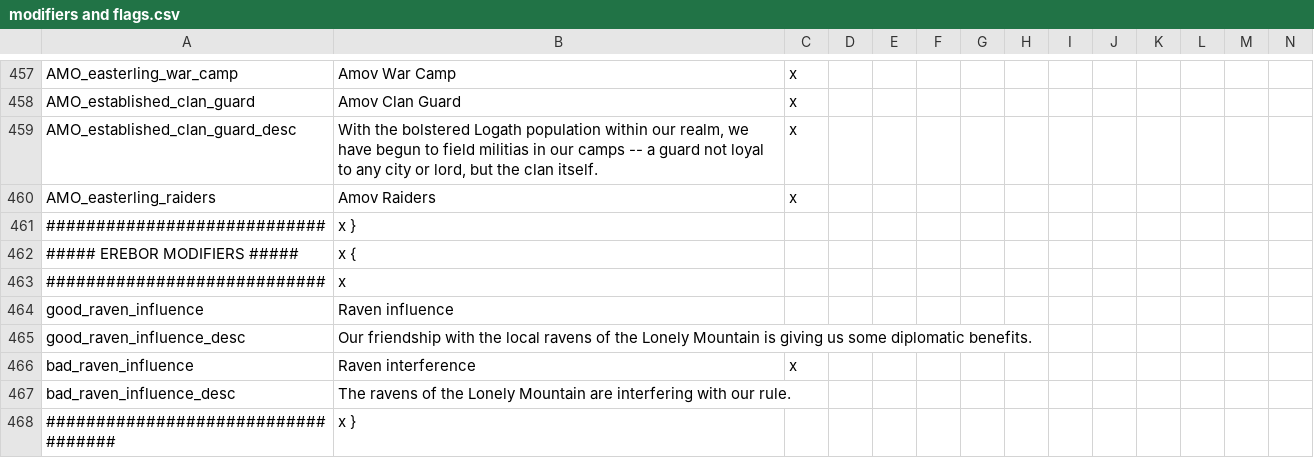
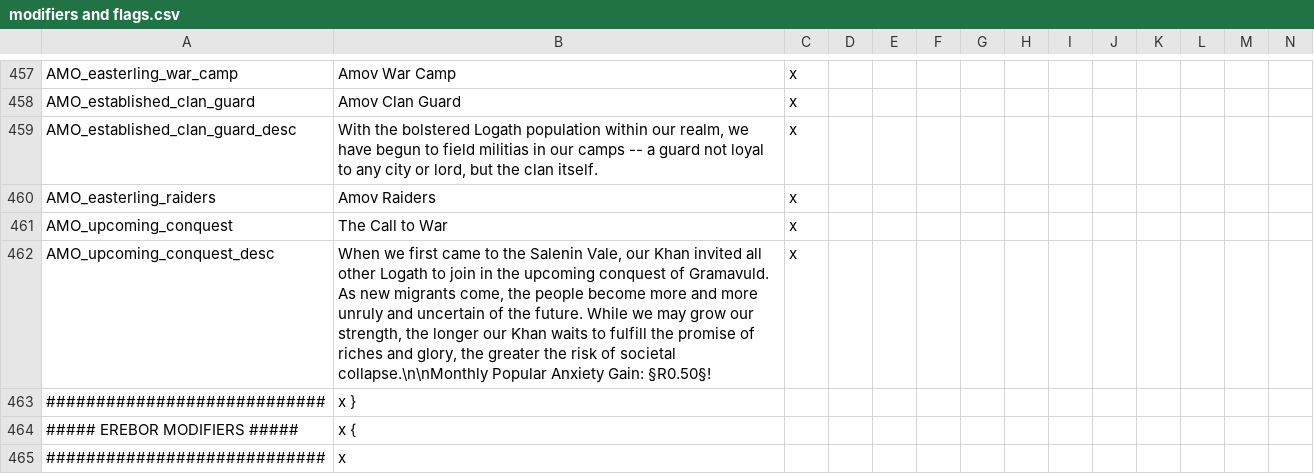
Before and after one commit to The-Third-Age/TTA-Victoria-2, a CSV file: localisation/modifiers and flags.csv, drawn as a sheet; only a part is shown, gaps mark what is left out; the shorter side is filled out with more unchanged rows; rows hold the shown columns only; the diff names each change by its address in the sheet, - before the commit and + after, or states it on an @@ line.

```diff
--- a/localisation/modifiers and flags.csv
+++ b/localisation/modifiers and flags.csv
+row 461: AMO_upcoming_conquest | The Call to War | x
+row 462: AMO_upcoming_conquest_desc | When we first came to the Salenin Vale, our Khan invited all other Logath to join in the upcoming conquest of Gramavuld. As new migrants come, the people become more and more unruly and uncertain of the future. While we may grow our strength, the longer our Khan waits to fulfill the promise of riches and glory, the greater the risk of societal collapse.\n\nMonthly Popular Anxiety Gain: §R0.50§! | x
```
Also changed, not shown: 4 other files.
